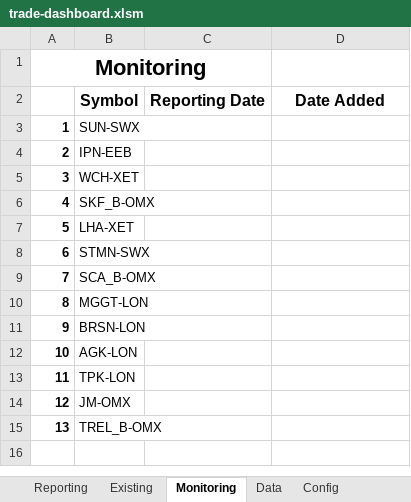
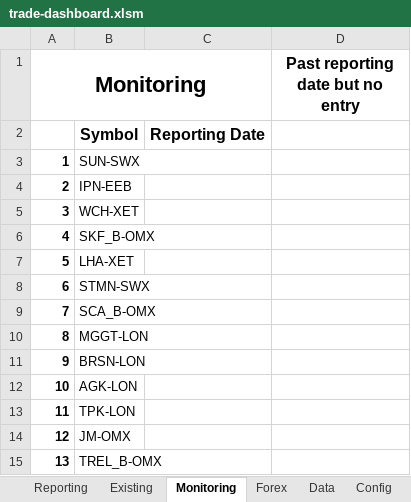
Before and after one commit to jner14/trade-automator, an Excel workbook: trade-dashboard.xlsm, sheet Monitoring, drawn as a sheet; values as stored, in another font and other column widths than the file's, no borders; the diff names each change by its address in the sheet, - before the commit and + after, or states it on an @@ line.

```diff
--- a/trade-dashboard.xlsm (sheet Monitoring)
+++ b/trade-dashboard.xlsm (sheet Monitoring)
+sheet tab: Forex
-D1: (empty)
+D1: Past reporting date but no entry
-D2 (Past reporting date but no entry): Date Added
+D2 (Past reporting date but no entry): (empty)
```
Also changed, not shown: sheet Data, sheet Reporting, sheet Existing, sheet Config, other sheet tabs, 6 other files.
